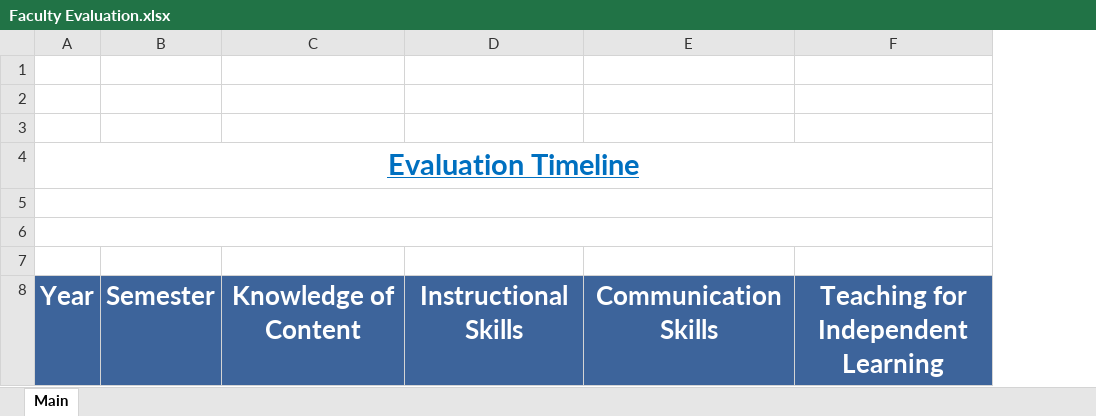
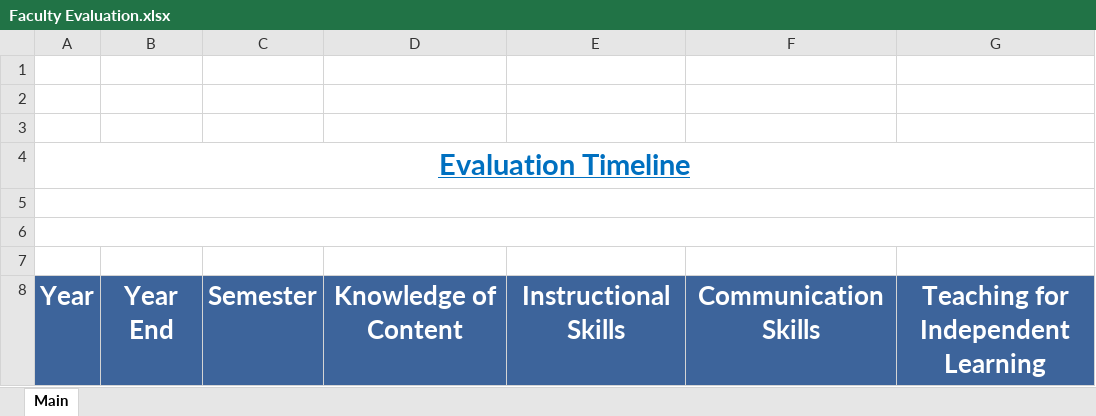
Before and after one commit to Jhayrolandero/GC-FaMS-API, an Excel workbook: API/Model/GenerateExcel/Templates/Faculty Evaluation.xlsx, sheet Main, drawn as a sheet; only a part is shown; values as stored, in another font and other column widths than the file's, no borders; charts and pictures not drawn; the diff names each change by its address in the sheet, - before the commit and + after, or states it on an @@ line.

Commit message:
added year end

```diff
--- a/API/Model/GenerateExcel/Templates/Faculty Evaluation.xlsx (sheet Main)
+++ b/API/Model/GenerateExcel/Templates/Faculty Evaluation.xlsx (sheet Main)
+column B, row 8: Year End
```
Also changed, not shown: charts or pictures, 1 other file.
